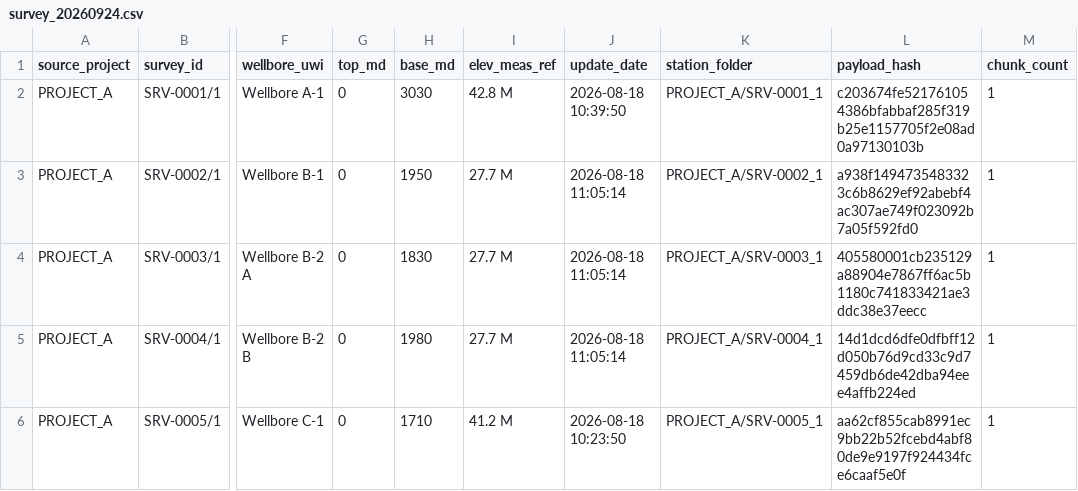
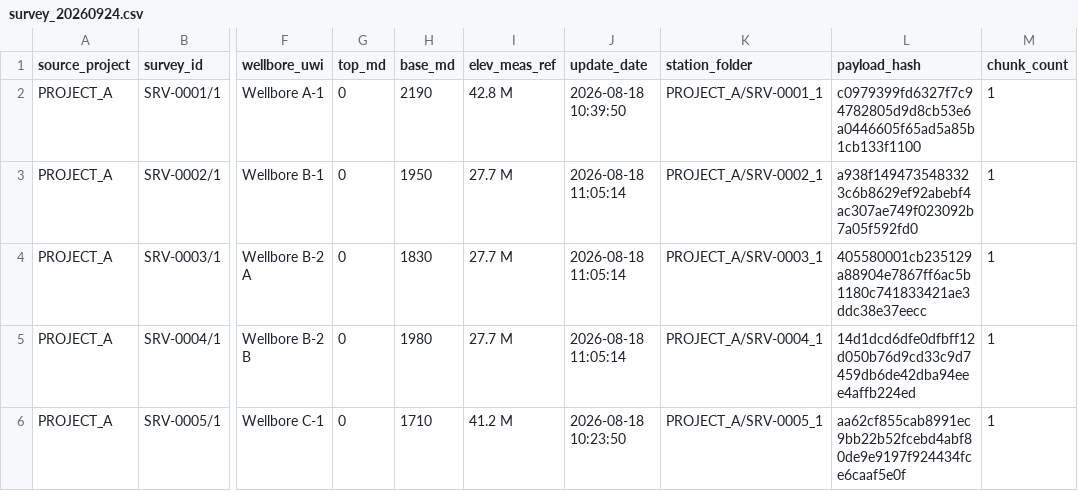
Before and after one commit to TahirRiaz/osdu-delivery, a CSV file: osdu/samples/welldb/data/survey/survey_20260924.csv, drawn as a sheet; only a part is shown, gaps mark what is left out; the diff names each change by its address in the sheet, - before the commit and + after, or states it on an @@ line.

```diff
--- a/osdu/samples/welldb/data/survey/survey_20260924.csv
+++ b/osdu/samples/welldb/data/survey/survey_20260924.csv
-H2 (base_md): 3030
+H2 (base_md): 2190
-L2 (payload_hash): c203674fe521761054386bfabbaf285f319b25e1157705f2e08ad0a97130103b
+L2 (payload_hash): c0979399fd6327f7c94782805d9d8cb53e6a0446605f65ad5a85b1cb133f1100
```
Also changed, not shown: osdu/samples/welldb/data/curves-meta/curves_20260924.csv, osdu/samples/welldb/data/marker/marker_20260924.csv, 15 other files.
